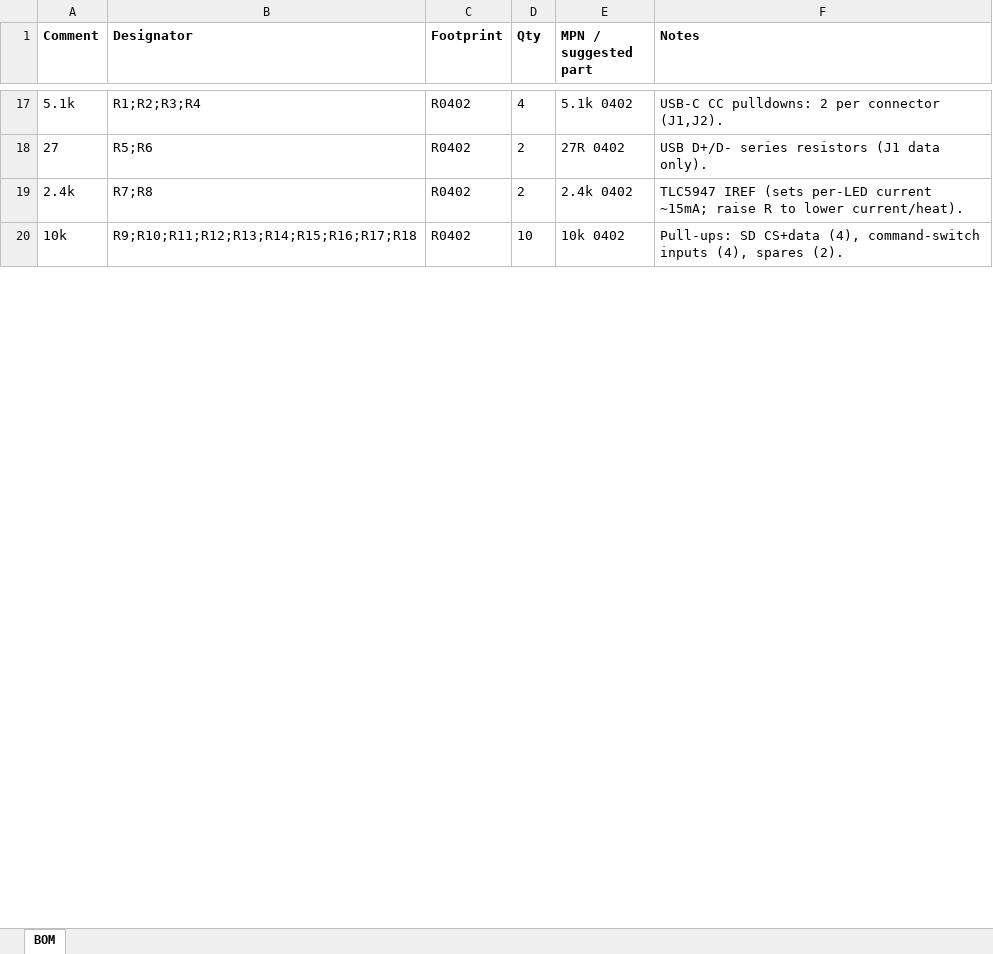
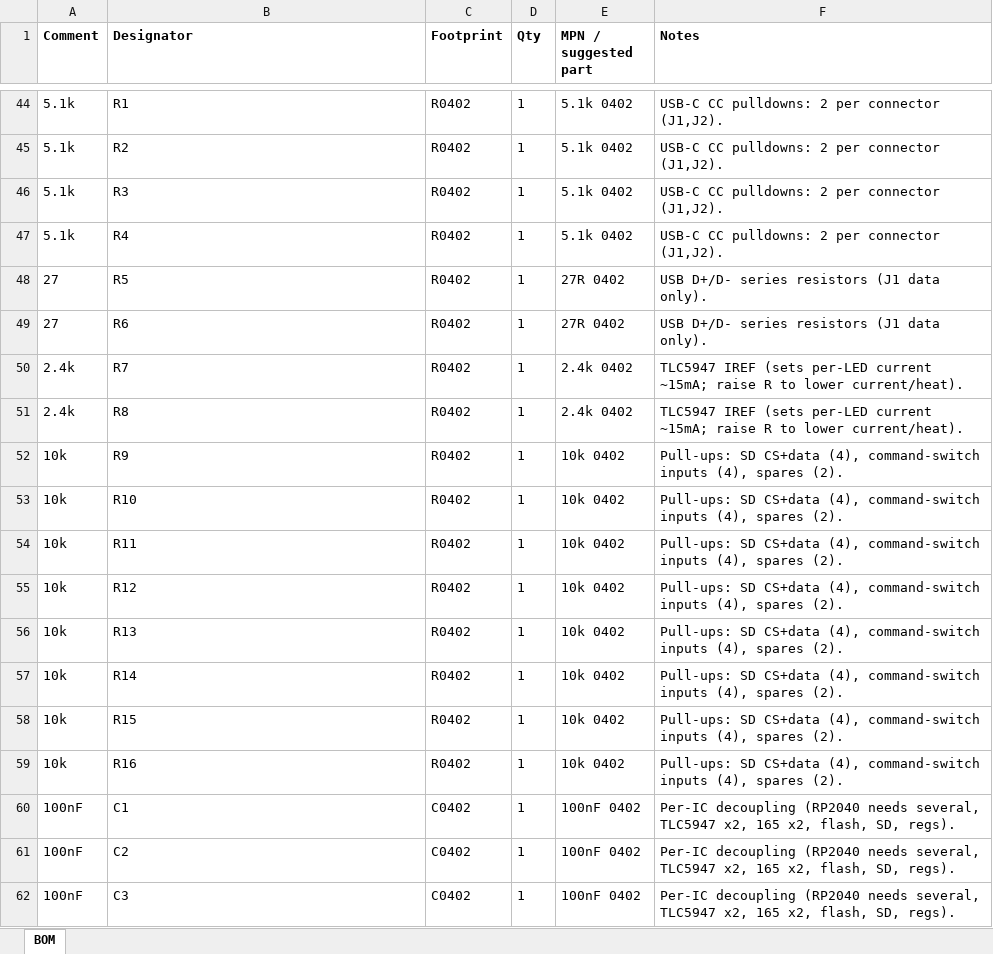
Before and after one commit to sean-galloway/RaspberyPi-IMSAI-8080, an Excel workbook: hardware/fab-rev5/imspi8080-rev5-bom.xlsx, sheet BOM, drawn as a sheet; only a part is shown, gaps mark what is left out; values as stored, in another font and other column widths than the file's, no borders; addresses are those after the commit; the diff covers the shown part only; the diff names each change by its address in the sheet, - before the commit and + after, or states it on an @@ line.

```diff
--- a/hardware/fab-rev5/imspi8080-rev5-bom.xlsx (sheet BOM)
+++ b/hardware/fab-rev5/imspi8080-rev5-bom.xlsx (sheet BOM)
-B44 (Designator): R1;R2;R3;R4
+B44 (Designator): R1
-D44 (Qty): 4
+D44 (Qty): 1
+row 45: 5.1k | R2 | R0402 | 1 | 5.1k 0402 | USB-C CC pulldowns: 2 per connector (J1,J2).
+row 46: 5.1k | R3 | R0402 | 1 | 5.1k 0402 | USB-C CC pulldowns: 2 per connector (J1,J2).
+row 47: 5.1k | R4 | R0402 | 1 | 5.1k 0402 | USB-C CC pulldowns: 2 per connector (J1,J2).
-B48 (Designator): R5;R6
+B48 (Designator): R5
-D48 (Qty): 2
+D48 (Qty): 1
+row 49: 27 | R6 | R0402 | 1 | 27R 0402 | USB D+/D- series resistors (J1 data only).
-B50 (Designator): R7;R8
+B50 (Designator): R7
-D50 (Qty): 2
+D50 (Qty): 1
+row 51: 2.4k | R8 | R0402 | 1 | 2.4k 0402 | TLC5947 IREF (sets per-LED current ~15mA; raise R to lower current/heat).
+row 52: 10k | R9 | R0402 | 1 | 10k 0402 | Pull-ups: SD CS+data (4), command-switch inputs (4), spares (2).
-B53 (Designator): R9;R10;R11;R12;R13;R14;R15;R16;R17;R18
+B53 (Designator): R10
-D53 (Qty): 10
+D53 (Qty): 1
+row 54: 10k | R11 | R0402 | 1 | 10k 0402 | Pull-ups: SD CS+data (4), command-switch inputs (4), spares (2).
+row 55: 10k | R12 | R0402 | 1 | 10k 0402 | Pull-ups: SD CS+data (4), command-switch inputs (4), spares (2).
+row 56: 10k | R13 | R0402 | 1 | 10k 0402 | Pull-ups: SD CS+data (4), command-switch inputs (4), spares (2).
+row 57: 10k | R14 | R0402 | 1 | 10k 0402 | Pull-ups: SD CS+data (4), command-switch inputs (4), spares (2).
+row 58: 10k | R15 | R0402 | 1 | 10k 0402 | Pull-ups: SD CS+data (4), command-switch inputs (4), spares (2).
+row 59: 10k | R16 | R0402 | 1 | 10k 0402 | Pull-ups: SD CS+data (4), command-switch inputs (4), spares (2).
+row 60: 100nF | C1 | C0402 | 1 | 100nF 0402 | Per-IC decoupling (RP2040 needs several, TLC5947 x2, 165 x2, flash, SD, regs).
+row 61: 100nF | C2 | C0402 | 1 | 100nF 0402 | Per-IC decoupling (RP2040 needs several, TLC5947 x2, 165 x2, flash, SD, regs).
+row 62: 100nF | C3 | C0402 | 1 | 100nF 0402 | Per-IC decoupling (RP2040 needs several, TLC5947 x2, 165 x2, flash, SD, regs).
```
Also changed, not shown: 47 added rows, 3 removed rows and 16 edited cells elsewhere in this sheet, hardware/fab-rev5/macrofab/imspi8080-rev5-bom-macrofab.xlsx, 5 other files.
